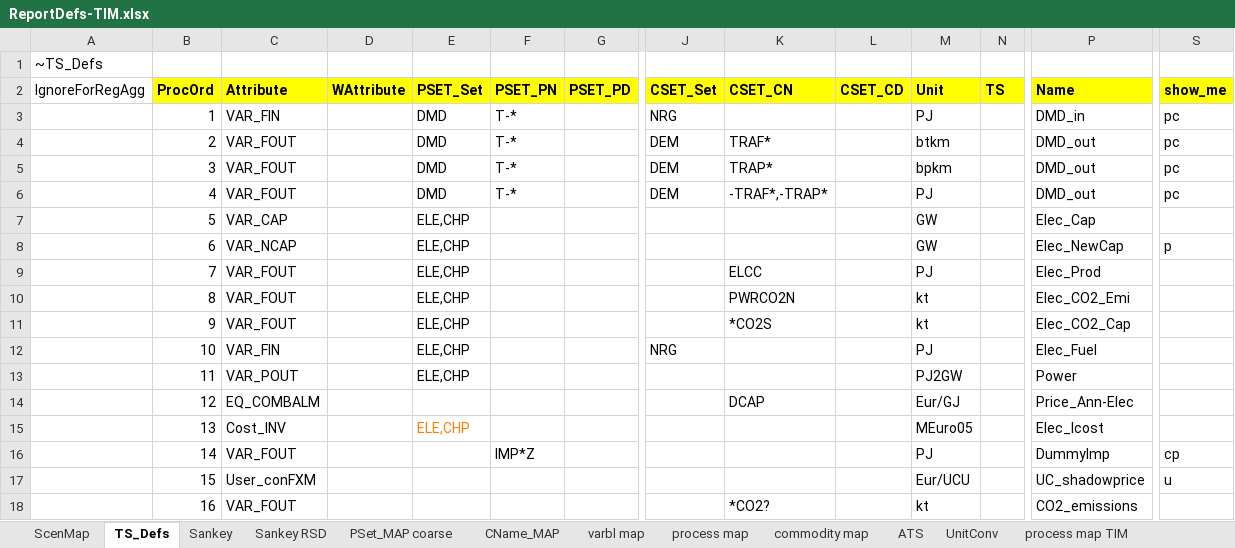
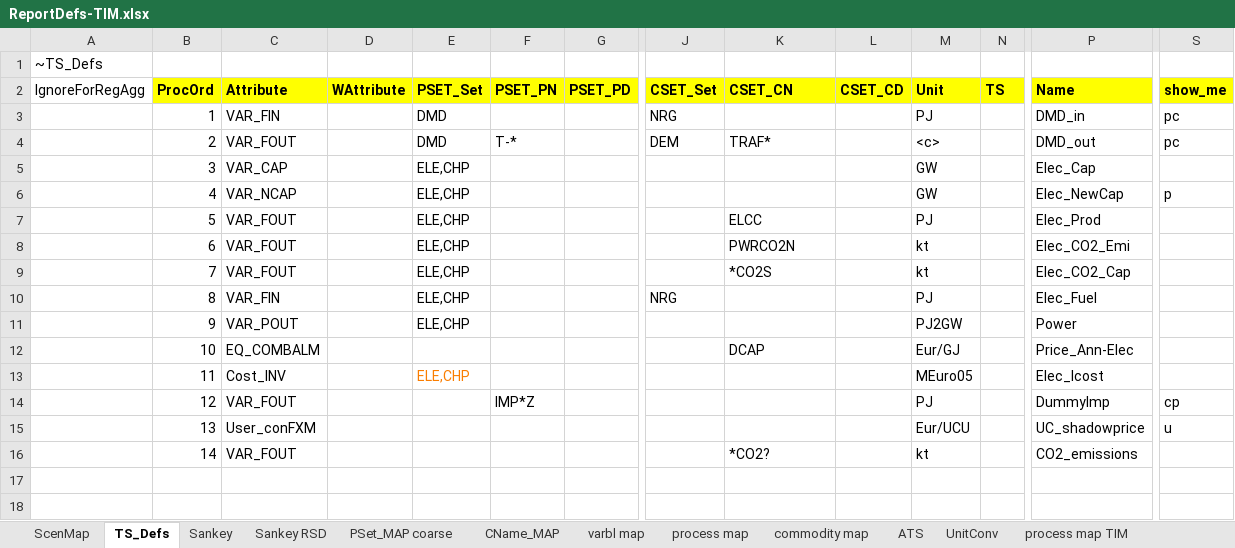
Before and after one commit to akanudia/times-ireland-model, an Excel workbook: ReportDefs-TIM.xlsx, sheet TS_Defs, drawn as a sheet; only a part is shown, gaps mark what is left out; values as stored, in another font and other column widths than the file's, no borders; removed rows and columns are numbered as before the commit, all else as after; rows hold the shown columns only; the diff names each change by its address in the sheet, - before the commit and + after, or states it on an @@ line.

Commit message:
Update ReportDefs-TIM.xlsx

```diff
--- a/ReportDefs-TIM.xlsx (sheet TS_Defs)
+++ b/ReportDefs-TIM.xlsx (sheet TS_Defs)
-F3 (PSET_PN): T-*
+F3 (PSET_PN): (empty)
-M4 (Unit): btkm
+M4 (Unit): <c>
-row 5:  | 3 | VAR_FOUT |  | DMD | T-* |  | DEM | TRAP* |  | bpkm |  | DMD_out | pc
-row 6:  | 4 | VAR_FOUT |  | DMD | T-* |  | DEM | -TRAF*,-TRAP* |  | PJ |  | DMD_out | pc
-B5 (ProcOrd): 5
+B5 (ProcOrd): 3
-B6 (ProcOrd): 6
+B6 (ProcOrd): 4
-B7 (ProcOrd): 7
+B7 (ProcOrd): 5
-B8 (ProcOrd): 8
+B8 (ProcOrd): 6
-B9 (ProcOrd): 9
+B9 (ProcOrd): 7
-B10 (ProcOrd): 10
+B10 (ProcOrd): 8
-B11 (ProcOrd): 11
+B11 (ProcOrd): 9
-B12 (ProcOrd): 12
+B12 (ProcOrd): 10
-B13 (ProcOrd): 13
+B13 (ProcOrd): 11
-B14 (ProcOrd): 14
+B14 (ProcOrd): 12
-B15 (ProcOrd): 15
+B15 (ProcOrd): 13
-B16 (ProcOrd): 16
+B16 (ProcOrd): 14
```
Also changed, not shown: sheet process map TIM, sheet varbl map TIM, formulas that keep their value.
